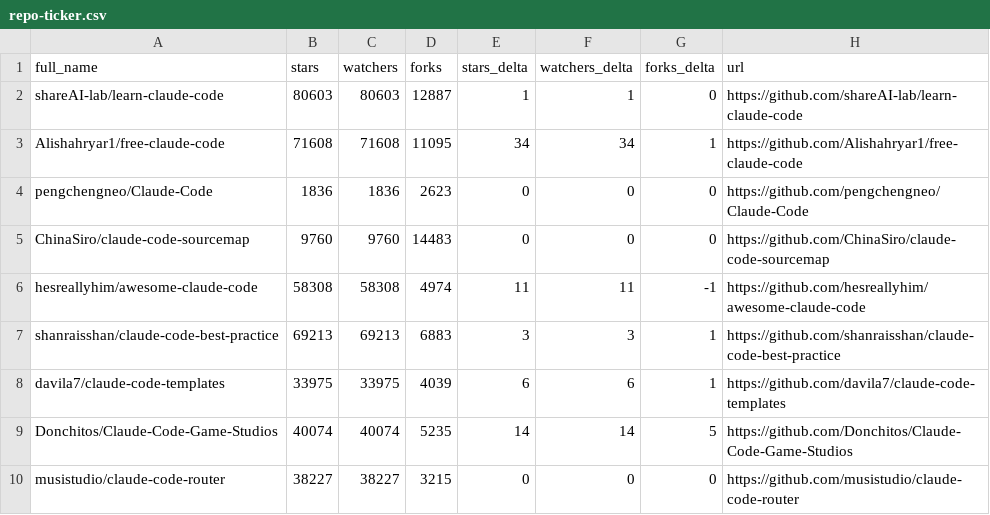
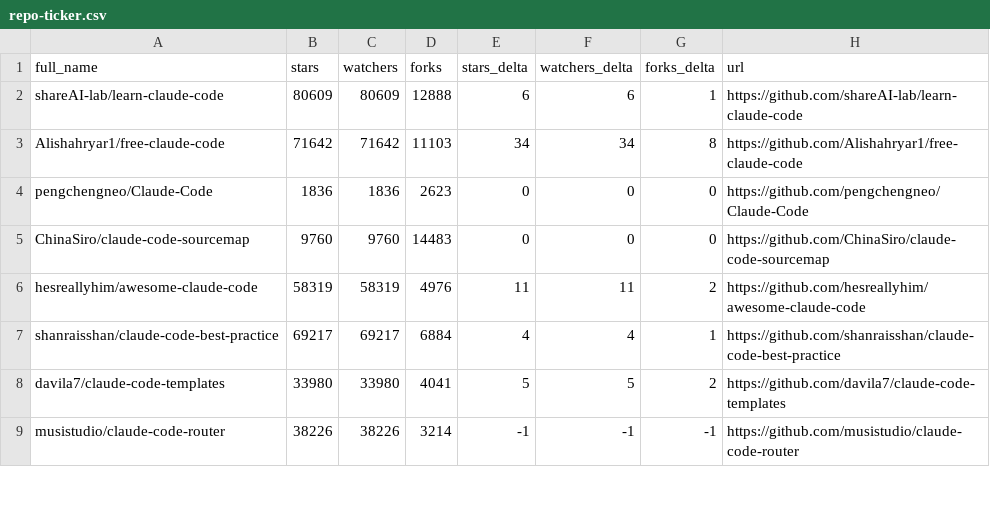
Before and after one commit to gerald-ica/awesome-claude-code, a CSV file: data/repo-ticker.csv, drawn as a sheet; only a part is shown; the diff covers the shown part only.

```diff
--- a/data/repo-ticker.csv
+++ b/data/repo-ticker.csv
@@ -1,10 +1,9 @@
 full_name,stars,watchers,forks,stars_delta,watchers_delta,forks_delta,url
-shareAI-lab/learn-claude-code,80603,80603,12887,1,1,0,https://github.com/shareAI-lab/learn-claude-code
-Alishahryar1/free-claude-code,71608,71608,11095,34,34,1,https://github.com/Alishahryar1/free-claude-code
+shareAI-lab/learn-claude-code,80609,80609,12888,6,6,1,https://github.com/shareAI-lab/learn-claude-code
+Alishahryar1/free-claude-code,71642,71642,11103,34,34,8,https://github.com/Alishahryar1/free-claude-code
 pengchengneo/Claude-Code,1836,1836,2623,0,0,0,https://github.com/pengchengneo/Claude-Code
 ChinaSiro/claude-code-sourcemap,9760,9760,14483,0,0,0,https://github.com/ChinaSiro/claude-code-sourcemap
-hesreallyhim/awesome-claude-code,58308,58308,4974,11,11,-1,https://github.com/hesreallyhim/awesome-claude-code
-shanraisshan/claude-code-best-practice,69213,69213,6883,3,3,1,https://github.com/shanraisshan/claude-code-best-practice
-davila7/claude-code-templates,33975,33975,4039,6,6,1,https://github.com/davila7/claude-code-templates
-Donchitos/Claude-Code-Game-Studios,40074,40074,5235,14,14,5,https://github.com/Donchitos/Claude-Code-Game-Studios
-musistudio/claude-code-router,38227,38227,3215,0,0,0,https://github.com/musistudio/claude-code-router
+hesreallyhim/awesome-claude-code,58319,58319,4976,11,11,2,https://github.com/hesreallyhim/awesome-claude-code
+shanraisshan/claude-code-best-practice,69217,69217,6884,4,4,1,https://github.com/shanraisshan/claude-code-best-practice
+davila7/claude-code-templates,33980,33980,4041,5,5,2,https://github.com/davila7/claude-code-templates
+musistudio/claude-code-router,38226,38226,3214,-1,-1,-1,https://github.com/musistudio/claude-code-router
```
Also changed, not shown: 4 added rows, 3 removed rows, 3 moved rows and 94 edited cells elsewhere in this file, 2 other files.
